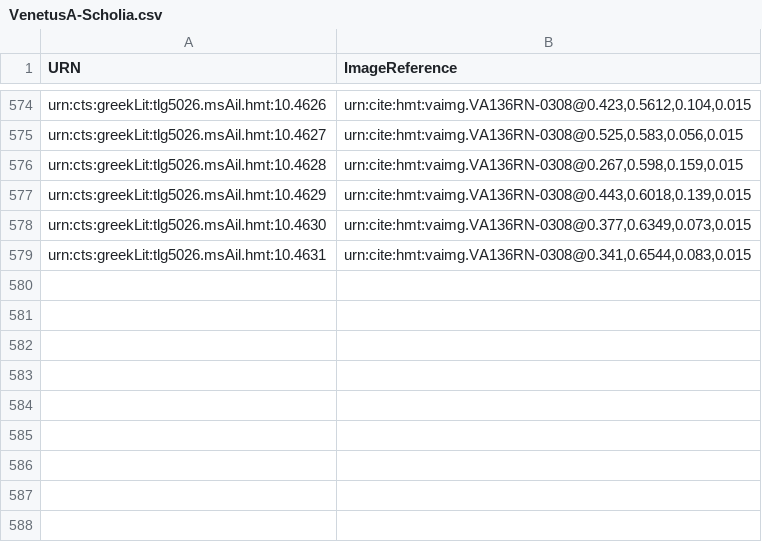
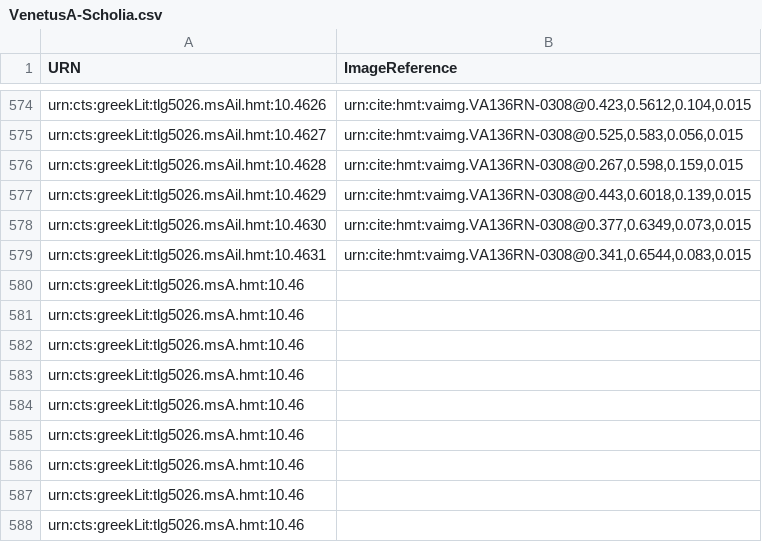
Before and after one commit to HCMID/hmt-iliad10, a CSV file: collections/VenetusA-Scholia.csv, drawn as a sheet; only a part is shown, gaps mark what is left out; the diff names each change by its address in the sheet, - before the commit and + after, or states it on an @@ line.

Commit message:
Update VenetusA-Scholia.csv

```diff
--- a/collections/VenetusA-Scholia.csv
+++ b/collections/VenetusA-Scholia.csv
+row 580: urn:cts:greekLit:tlg5026.msA.hmt:10.46
+row 581: urn:cts:greekLit:tlg5026.msA.hmt:10.46
+row 582: urn:cts:greekLit:tlg5026.msA.hmt:10.46
+row 583: urn:cts:greekLit:tlg5026.msA.hmt:10.46
+row 584: urn:cts:greekLit:tlg5026.msA.hmt:10.46
+row 585: urn:cts:greekLit:tlg5026.msA.hmt:10.46
+row 586: urn:cts:greekLit:tlg5026.msA.hmt:10.46
+row 587: urn:cts:greekLit:tlg5026.msA.hmt:10.46
+row 588: urn:cts:greekLit:tlg5026.msA.hmt:10.46
```
